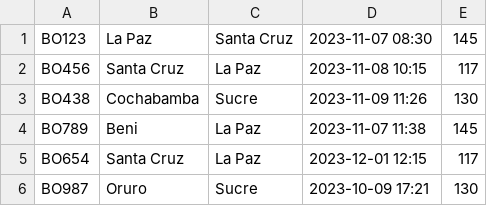
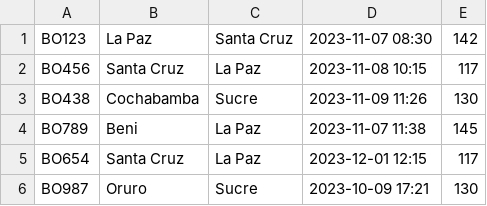
Before and after one commit to freddyvelarde/reserva-de-vuelos, a CSV file: data/flight.csv, drawn as a sheet.

```diff
--- a/data/flight.csv
+++ b/data/flight.csv
@@ -1,2 +1,2 @@
-BO123,La Paz,Santa Cruz,2023-11-07 08:30,145
+BO123,La Paz,Santa Cruz,2023-11-07 08:30,142
 BO456,Santa Cruz,La Paz,2023-11-08 10:15,117
```
Also changed, not shown: 2 other files.
